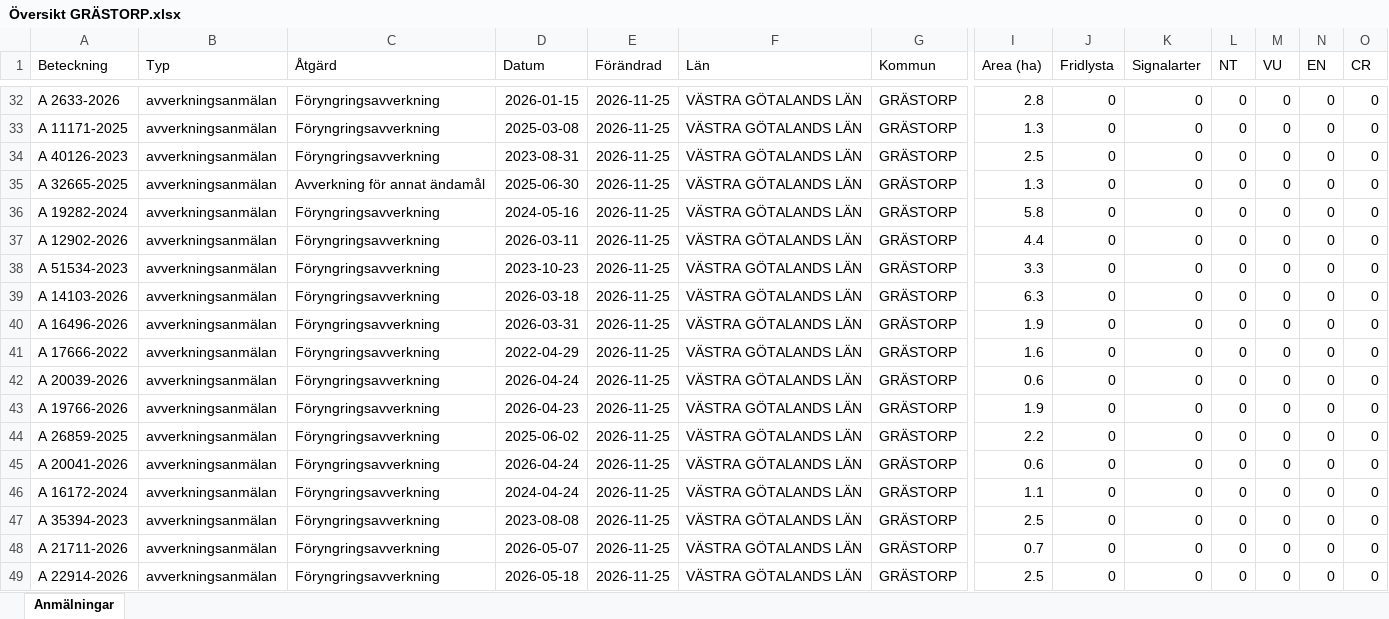
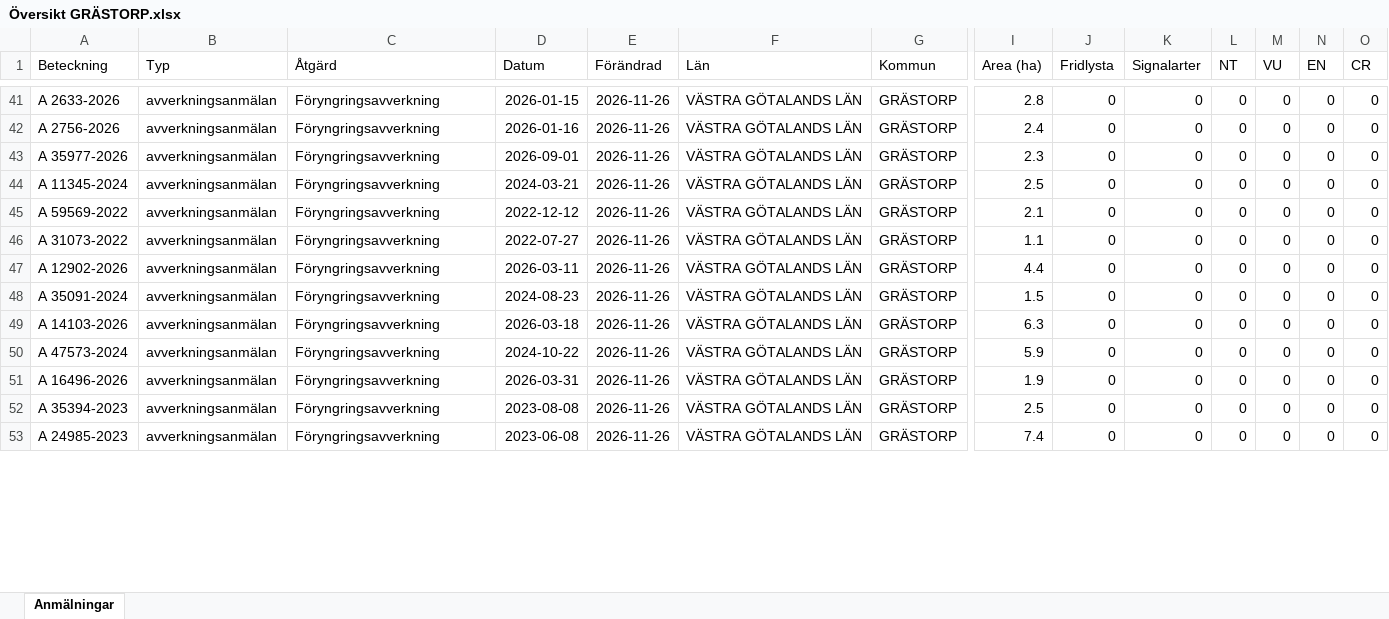
Before and after one commit to klasma/Logging_1444, an Excel workbook: Översikt GRÄSTORP.xlsx, sheet Anmälningar, drawn as a sheet; only a part is shown, gaps mark what is left out; values as stored, in another font and other column widths than the file's, no borders; removed rows and columns are numbered as before the commit, all else as after; rows hold the shown columns only; the diff covers the shown part only; the diff names each change by its address in the sheet, - before the commit and + after, or states it on an @@ line.

```diff
--- a/Översikt GRÄSTORP.xlsx (sheet Anmälningar)
+++ b/Översikt GRÄSTORP.xlsx (sheet Anmälningar)
-E41 (Förändrad): 2026-11-25
+E41 (Förändrad): 2026-11-26
+row 42: A 2756-2026 | avverkningsanmälan | Föryngringsavverkning | 2026-01-16 | 2026-11-26 | VÄSTRA GÖTALANDS LÄN | GRÄSTORP | 2.4 | 0 | 0 | 0 | 0 | 0 | 0
-A43 (Beteckning): A 11171-2025
+A43 (Beteckning): A 35977-2026
-D43 (Datum): 2025-03-08
+D43 (Datum): 2026-09-01
-E43:E49 (Förändrad): 2026-11-25
+E43:E49 (Förändrad): 2026-11-26
-I43 (Area (ha)): 1.3
+I43 (Area (ha)): 2.3
-A44 (Beteckning): A 40126-2023
+A44 (Beteckning): A 11345-2024
-D44 (Datum): 2023-08-31
+D44 (Datum): 2024-03-21
-A45 (Beteckning): A 32665-2025
+A45 (Beteckning): A 59569-2022
-C45 (Åtgärd): Avverkning för annat ändamål
+C45 (Åtgärd): Föryngringsavverkning
-D45 (Datum): 2025-06-30
+D45 (Datum): 2022-12-12
-I45 (Area (ha)): 1.3
+I45 (Area (ha)): 2.1
-A46 (Beteckning): A 19282-2024
+A46 (Beteckning): A 31073-2022
-D46 (Datum): 2024-05-16
+D46 (Datum): 2022-07-27
-I46 (Area (ha)): 5.8
+I46 (Area (ha)): 1.1
-A48 (Beteckning): A 51534-2023
+A48 (Beteckning): A 35091-2024
-D48 (Datum): 2023-10-23
+D48 (Datum): 2024-08-23
-I48 (Area (ha)): 3.3
+I48 (Area (ha)): 1.5
+row 50: A 47573-2024 | avverkningsanmälan | Föryngringsavverkning | 2024-10-22 | 2026-11-26 | VÄSTRA GÖTALANDS LÄN | GRÄSTORP | 5.9 | 0 | 0 | 0 | 0 | 0 | 0
-E51 (Förändrad): 2026-11-25
+E51 (Förändrad): 2026-11-26
-row 41: A 17666-2022 | avverkningsanmälan | Föryngringsavverkning | 2022-04-29 | 2026-11-25 | VÄSTRA GÖTALANDS LÄN | GRÄSTORP | 1.6 | 0 | 0 | 0 | 0 | 0 | 0
-row 42: A 20039-2026 | avverkningsanmälan | Föryngringsavverkning | 2026-04-24 | 2026-11-25 | VÄSTRA GÖTALANDS LÄN | GRÄSTORP | 0.6 | 0 | 0 | 0 | 0 | 0 | 0
-row 43: A 19766-2026 | avverkningsanmälan | Föryngringsavverkning | 2026-04-23 | 2026-11-25 | VÄSTRA GÖTALANDS LÄN | GRÄSTORP | 1.9 | 0 | 0 | 0 | 0 | 0 | 0
-row 44: A 26859-2025 | avverkningsanmälan | Föryngringsavverkning | 2025-06-02 | 2026-11-25 | VÄSTRA GÖTALANDS LÄN | GRÄSTORP | 2.2 | 0 | 0 | 0 | 0 | 0 | 0
-row 45: A 20041-2026 | avverkningsanmälan | Föryngringsavverkning | 2026-04-24 | 2026-11-25 | VÄSTRA GÖTALANDS LÄN | GRÄSTORP | 0.6 | 0 | 0 | 0 | 0 | 0 | 0
-row 46: A 16172-2024 | avverkningsanmälan | Föryngringsavverkning | 2024-04-24 | 2026-11-25 | VÄSTRA GÖTALANDS LÄN | GRÄSTORP | 1.1 | 0 | 0 | 0 | 0 | 0 | 0
-E52 (Förändrad): 2026-11-25
+E52 (Förändrad): 2026-11-26
-row 48: A 21711-2026 | avverkningsanmälan | Föryngringsavverkning | 2026-05-07 | 2026-11-25 | VÄSTRA GÖTALANDS LÄN | GRÄSTORP | 0.7 | 0 | 0 | 0 | 0 | 0 | 0
-A53 (Beteckning): A 22914-2026
+A53 (Beteckning): A 24985-2023
-D53 (Datum): 2026-05-18
+D53 (Datum): 2023-06-08
-E53 (Förändrad): 2026-11-25
+E53 (Förändrad): 2026-11-26
-I53 (Area (ha)): 2.5
+I53 (Area (ha)): 7.4
```
Also changed, not shown: 11 added rows, 6 removed rows and 120 edited cells elsewhere in this sheet, artfynd/A 31076-2022 artfynd.xlsx, 6 other files.
